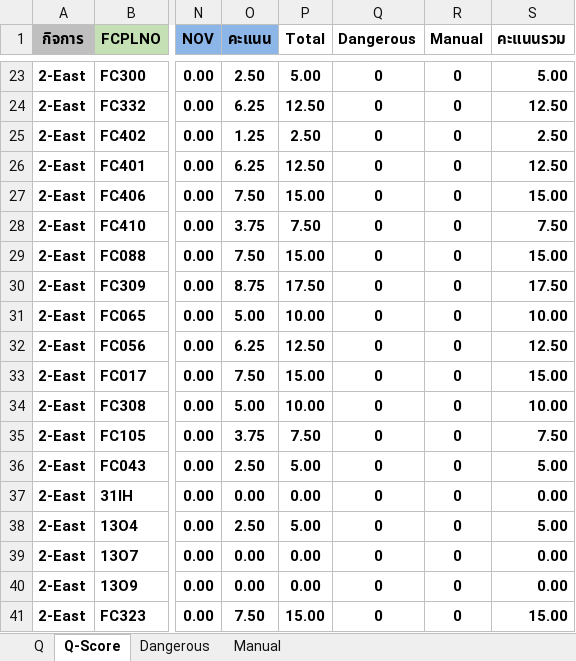
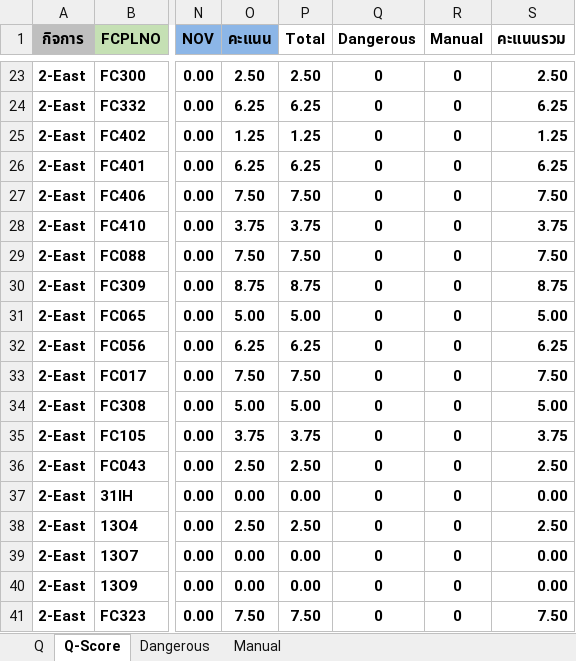
Before and after one commit to prayutp1-debug/newstarrating, an Excel workbook: source-excel/CPK.xlsx, sheet Q-Score, drawn as a sheet; only a part is shown, gaps mark what is left out; values as stored, in another font and other column widths than the file's, no borders; conditional formats not drawn; the diff covers the shown part only; the diff names each change by its address in the sheet, - before the commit and + after, or states it on an @@ line.

```diff
--- a/source-excel/CPK.xlsx (sheet Q-Score)
+++ b/source-excel/CPK.xlsx (sheet Q-Score)
-P23 (Total): 5.00
+P23 (Total): 2.50
-S23 (คะแนนรวม): 5.00
+S23 (คะแนนรวม): 2.50
-P24 (Total): 12.50
+P24 (Total): 6.25
-S24 (คะแนนรวม): 12.50
+S24 (คะแนนรวม): 6.25
-P25 (Total): 2.50
+P25 (Total): 1.25
-S25 (คะแนนรวม): 2.50
+S25 (คะแนนรวม): 1.25
-P26 (Total): 12.50
+P26 (Total): 6.25
-S26 (คะแนนรวม): 12.50
+S26 (คะแนนรวม): 6.25
-P27 (Total): 15.00
+P27 (Total): 7.50
-S27 (คะแนนรวม): 15.00
+S27 (คะแนนรวม): 7.50
-P28 (Total): 7.50
+P28 (Total): 3.75
-S28 (คะแนนรวม): 7.50
+S28 (คะแนนรวม): 3.75
-P29 (Total): 15.00
+P29 (Total): 7.50
-S29 (คะแนนรวม): 15.00
+S29 (คะแนนรวม): 7.50
-P30 (Total): 17.50
+P30 (Total): 8.75
-S30 (คะแนนรวม): 17.50
+S30 (คะแนนรวม): 8.75
-P31 (Total): 10.00
+P31 (Total): 5.00
-S31 (คะแนนรวม): 10.00
+S31 (คะแนนรวม): 5.00
-P32 (Total): 12.50
+P32 (Total): 6.25
-S32 (คะแนนรวม): 12.50
+S32 (คะแนนรวม): 6.25
-P33 (Total): 15.00
+P33 (Total): 7.50
-S33 (คะแนนรวม): 15.00
+S33 (คะแนนรวม): 7.50
-P34 (Total): 10.00
+P34 (Total): 5.00
-S34 (คะแนนรวม): 10.00
+S34 (คะแนนรวม): 5.00
-P35 (Total): 7.50
+P35 (Total): 3.75
-S35 (คะแนนรวม): 7.50
+S35 (คะแนนรวม): 3.75
-P36 (Total): 5.00
+P36 (Total): 2.50
-S36 (คะแนนรวม): 5.00
+S36 (คะแนนรวม): 2.50
-P38 (Total): 5.00
+P38 (Total): 2.50
-S38 (คะแนนรวม): 5.00
+S38 (คะแนนรวม): 2.50
-P41 (Total): 15.00
+P41 (Total): 7.50
-S41 (คะแนนรวม): 15.00
+S41 (คะแนนรวม): 7.50
```
Also changed, not shown: 486 edited cells elsewhere in this sheet, sheet Q, formulas that keep their value.
